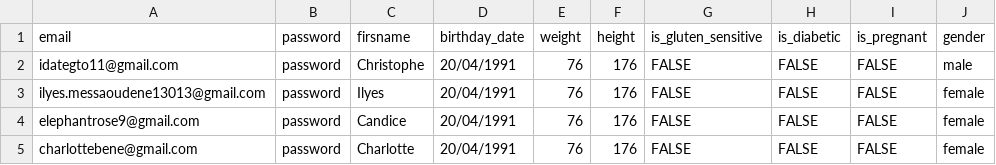
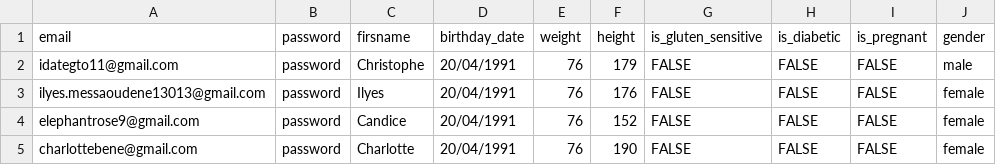
Before and after one commit to chridubois/nutrimood, a CSV file: lib/users.csv, drawn as a sheet.

```diff
--- a/lib/users.csv
+++ b/lib/users.csv
@@ -1,5 +1,5 @@
 email,password,firsname,birthday_date,weight,height,is_gluten_sensitive,is_diabetic,is_pregnant,gender
-idategto11@gmail.com,password,Christophe,20/04/1991,76,176,FALSE,FALSE,FALSE,male
+idategto11@gmail.com,password,Christophe,20/04/1991,76,179,FALSE,FALSE,FALSE,male
 ilyes.messaoudene13013@gmail.com,password,Ilyes,20/04/1991,76,176,FALSE,FALSE,FALSE,female
-elephantrose9@gmail.com,password,Candice,20/04/1991,76,176,FALSE,FALSE,FALSE,female
-charlottebene@gmail.com,password,Charlotte,20/04/1991,76,176,FALSE,FALSE,FALSE,female
+elephantrose9@gmail.com,password,Candice,20/04/1991,76,152,FALSE,FALSE,FALSE,female
+charlottebene@gmail.com,password,Charlotte,20/04/1991,76,190,FALSE,FALSE,FALSE,female
```
Also changed, not shown: 15 other files.
